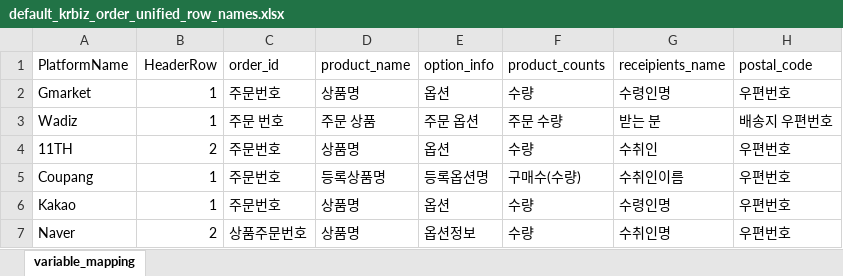
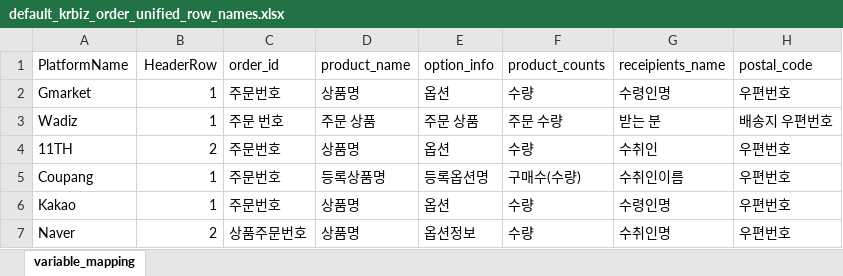
Before and after one commit to PetiteSW/krbiz, an Excel workbook: app/_resources/default_krbiz_order_unified_row_names.xlsx, sheet variable_mapping, drawn as a sheet; only a part is shown; values as stored, in another font and other column widths than the file's, no borders; the diff names each change by its address in the sheet, - before the commit and + after, or states it on an @@ line.

Commit message:
Update wadiz default option info row name.

```diff
--- a/app/_resources/default_krbiz_order_unified_row_names.xlsx (sheet variable_mapping)
+++ b/app/_resources/default_krbiz_order_unified_row_names.xlsx (sheet variable_mapping)
-E3 (option_info): 주문 옵션
+E3 (option_info): 주문 상품
```
